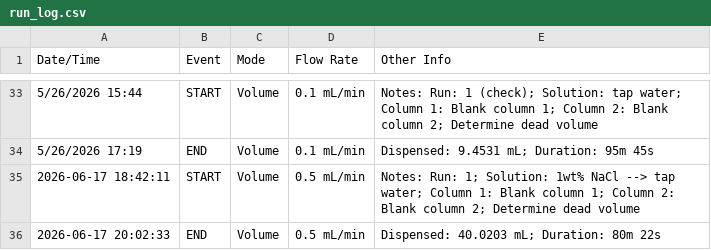
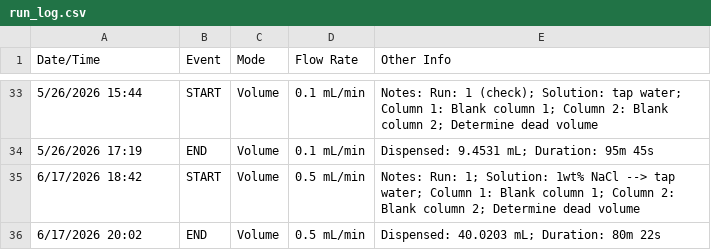
Before and after one commit to brandonbtm29/Masterflex-REGLO-Pump-Ethernet-Control, a CSV file: run_log.csv, drawn as a sheet; only a part is shown, gaps mark what is left out.

```diff
--- a/run_log.csv
+++ b/run_log.csv
@@ -34,3 +34,3 @@ Date/Time,Event,Mode,Flow Rate,Other Info
 5/26/2026 17:19,END,Volume,0.1 mL/min,Dispensed: 9.4531 mL; Duration: 95m 45s
-2026-06-17 18:42:11,START,Volume,0.5 mL/min,Notes: Run: 1; Solution: 1wt% NaCl --> tap water; Column 1: Blank column 1; Column 2: Blank column 2; Determine dead volume
-2026-06-17 20:02:33,END,Volume,0.5 mL/min,Dispensed: 40.0203 mL; Duration: 80m 22s
+6/17/2026 18:42,START,Volume,0.5 mL/min,Notes: Run: 1; Solution: 1wt% NaCl --> tap water; Column 1: Blank column 1; Column 2: Blank column 2; Determine dead volume
+6/17/2026 20:02,END,Volume,0.5 mL/min,Dispensed: 40.0203 mL; Duration: 80m 22s
```
Also changed, not shown: 6 other files.
